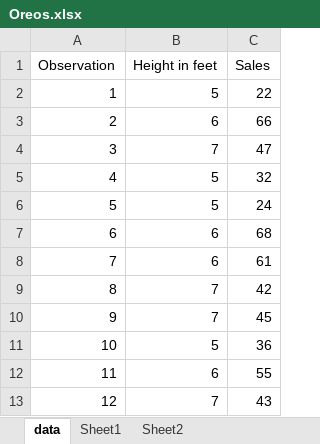
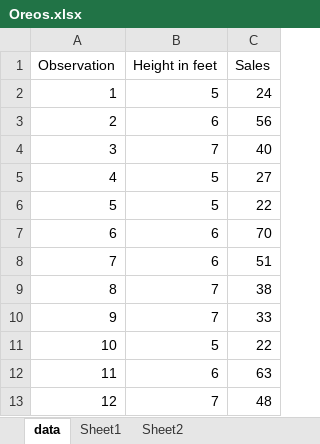
Before and after one commit to anita-owens/Machine-Learning-R, an Excel workbook: datasets/Oreos.xlsx, sheet data, drawn as a sheet; values as stored, in another font and other column widths than the file's, no borders; the diff names each change by its address in the sheet, - before the commit and + after, or states it on an @@ line.

Commit message:
Add Oreos dataset

```diff
--- a/datasets/Oreos.xlsx (sheet data)
+++ b/datasets/Oreos.xlsx (sheet data)
-C2 (Sales): 22
+C2 (Sales): 24
-C3 (Sales): 66
+C3 (Sales): 56
-C4 (Sales): 47
+C4 (Sales): 40
-C5 (Sales): 32
+C5 (Sales): 27
-C6 (Sales): 24
+C6 (Sales): 22
-C7 (Sales): 68
+C7 (Sales): 70
-C8 (Sales): 61
+C8 (Sales): 51
-C9 (Sales): 42
+C9 (Sales): 38
-C10 (Sales): 45
+C10 (Sales): 33
-C11 (Sales): 36
+C11 (Sales): 22
-C12 (Sales): 55
+C12 (Sales): 63
-C13 (Sales): 43
+C13 (Sales): 48
```
Also changed, not shown: sheet Sheet1.
